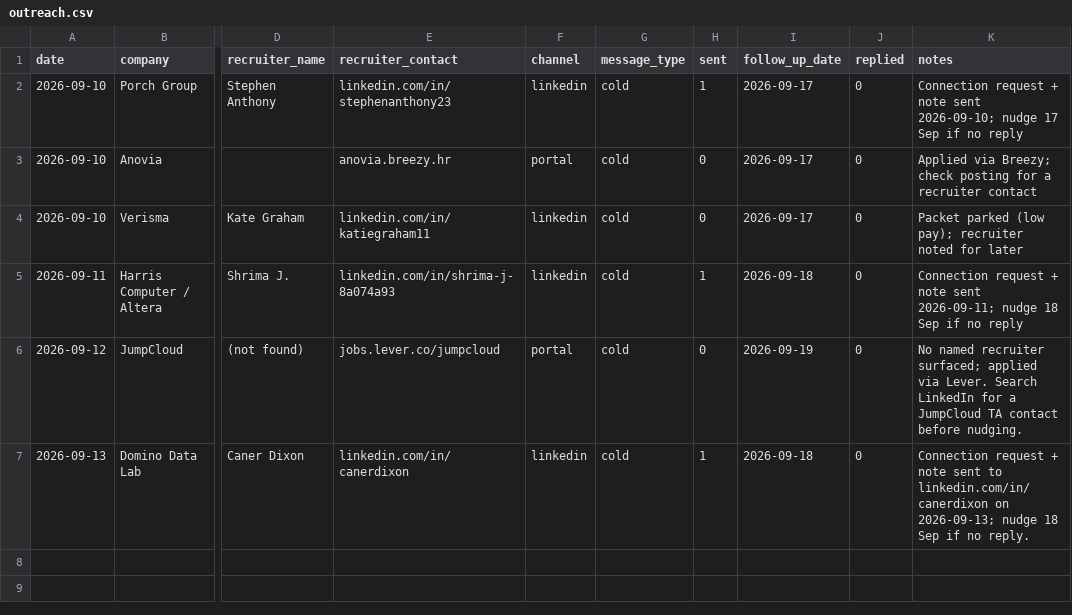
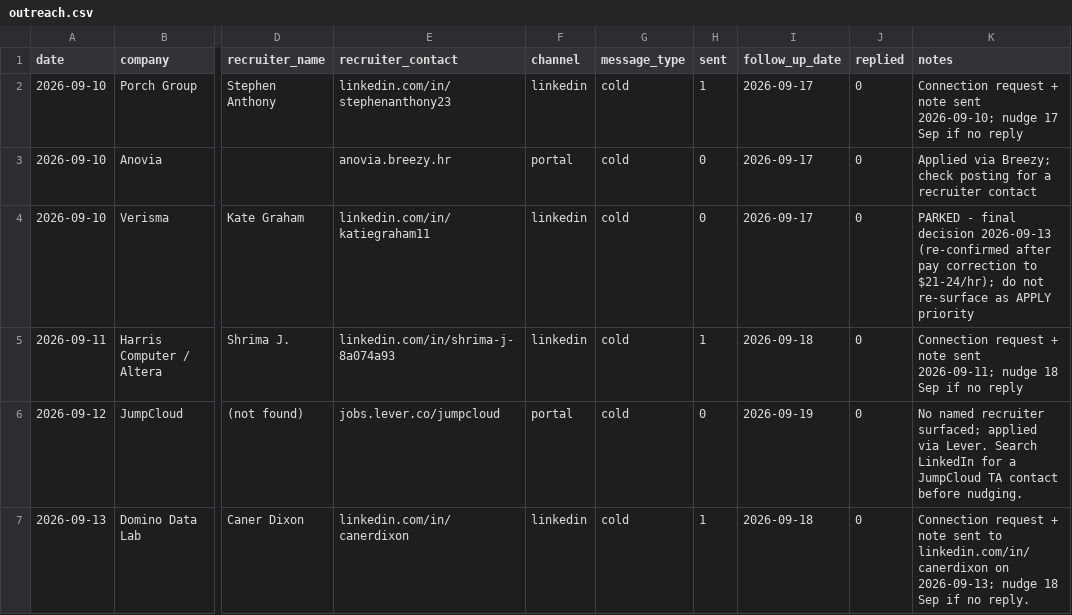
Before and after one commit to Ta360/job-finder, a CSV file: applications/outreach.csv, drawn as a sheet; only a part is shown, gaps mark what is left out; the diff names each change by its address in the sheet, - before the commit and + after, or states it on an @@ line.

```diff
--- a/applications/outreach.csv
+++ b/applications/outreach.csv
-K4 (notes): Packet parked (low pay); recruiter noted for later
+K4 (notes): PARKED - final decision 2026-09-13 (re-confirmed after pay correction to $21-24/hr); do not re-surface as APPLY priority
```
